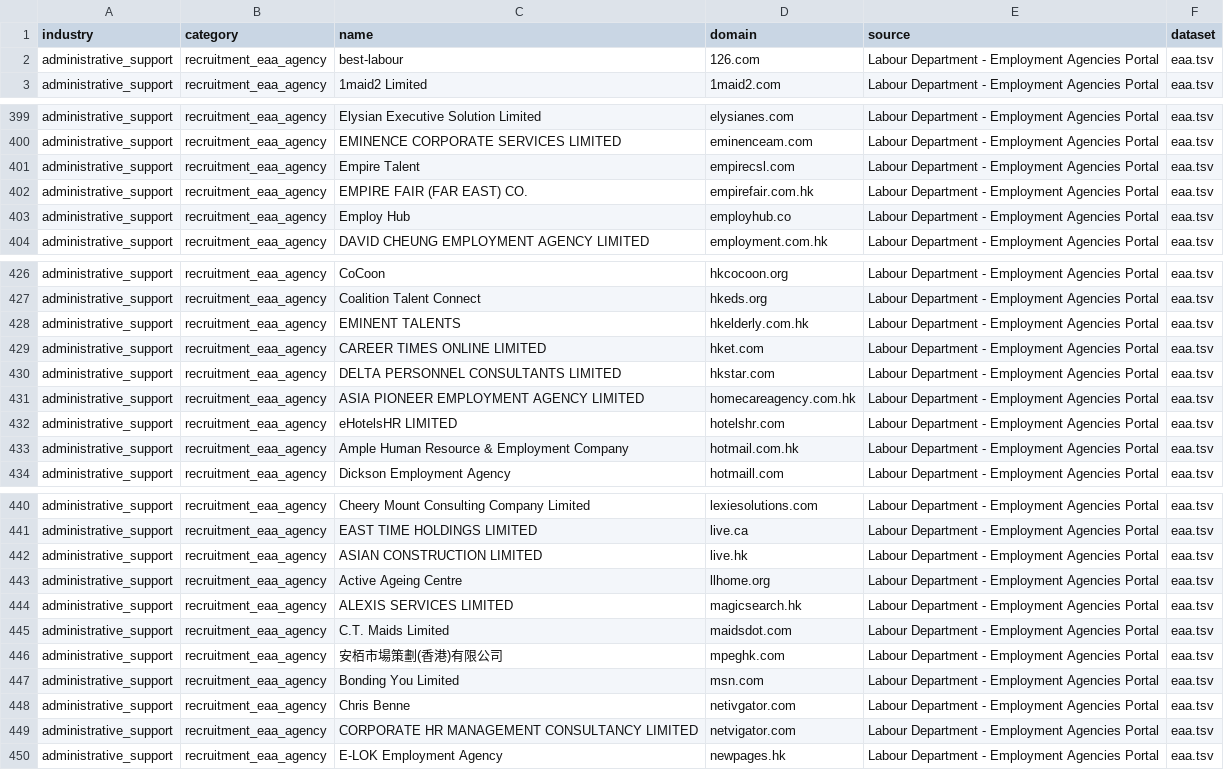
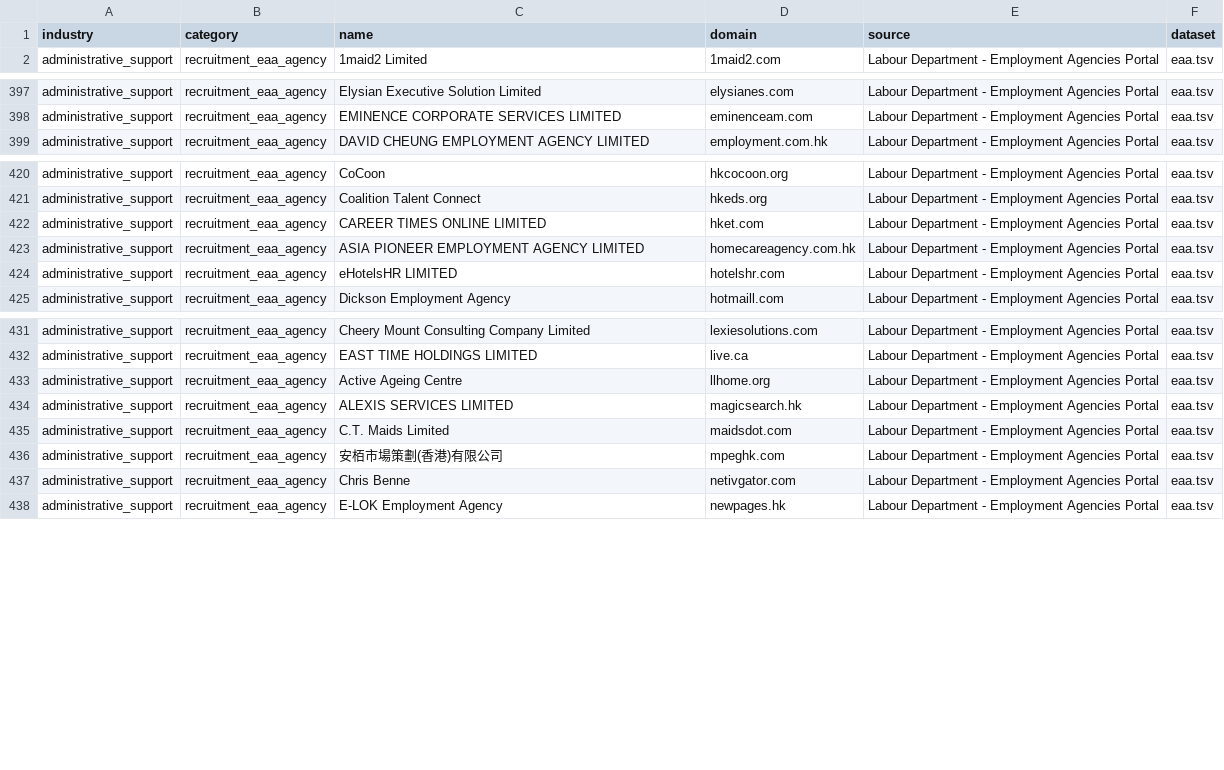
Before and after one commit to FusionPlmH/HK-Domain-Resources, a TSV file: administrative_support/recruitment_eaa_agency.tsv, drawn as a sheet; only a part is shown, gaps mark what is left out; the diff covers the shown part only.

```diff
--- a/administrative_support/recruitment_eaa_agency.tsv
+++ b/administrative_support/recruitment_eaa_agency.tsv
@@ -1,3 +1,2 @@
 industry	category	name	domain	source	dataset
-administrative_support	recruitment_eaa_agency	best-labour	126.com	Labour Department - Employment Agencies Portal	eaa.tsv
 administrative_support	recruitment_eaa_agency	1maid2 Limited	1maid2.com	Labour Department - Employment Agencies Portal	eaa.tsv
@@ -400,5 +398,2 @@ administrative_support	recruitment_eaa_agency	Elysian Executive Solution Limited
 administrative_support	recruitment_eaa_agency	EMINENCE CORPORATE SERVICES LIMITED	eminenceam.com	Labour Department - Employment Agencies Portal	eaa.tsv
-administrative_support	recruitment_eaa_agency	Empire Talent	empirecsl.com	Labour Department - Employment Agencies Portal	eaa.tsv
-administrative_support	recruitment_eaa_agency	EMPIRE FAIR (FAR EAST) CO.	empirefair.com.hk	Labour Department - Employment Agencies Portal	eaa.tsv
-administrative_support	recruitment_eaa_agency	Employ Hub	employhub.co	Labour Department - Employment Agencies Portal	eaa.tsv
 administrative_support	recruitment_eaa_agency	DAVID CHEUNG EMPLOYMENT AGENCY LIMITED	employment.com.hk	Labour Department - Employment Agencies Portal	eaa.tsv
@@ -427,8 +421,5 @@ administrative_support	recruitment_eaa_agency	CoCoon	hkcocoon.org	Labour Departm
 administrative_support	recruitment_eaa_agency	Coalition Talent Connect	hkeds.org	Labour Department - Employment Agencies Portal	eaa.tsv
-administrative_support	recruitment_eaa_agency	EMINENT TALENTS	hkelderly.com.hk	Labour Department - Employment Agencies Portal	eaa.tsv
 administrative_support	recruitment_eaa_agency	CAREER TIMES ONLINE LIMITED	hket.com	Labour Department - Employment Agencies Portal	eaa.tsv
-administrative_support	recruitment_eaa_agency	DELTA PERSONNEL CONSULTANTS LIMITED	hkstar.com	Labour Department - Employment Agencies Portal	eaa.tsv
 administrative_support	recruitment_eaa_agency	ASIA PIONEER EMPLOYMENT AGENCY LIMITED	homecareagency.com.hk	Labour Department - Employment Agencies Portal	eaa.tsv
 administrative_support	recruitment_eaa_agency	eHotelsHR LIMITED	hotelshr.com	Labour Department - Employment Agencies Portal	eaa.tsv
-administrative_support	recruitment_eaa_agency	Ample Human Resource & Employment Company	hotmail.com.hk	Labour Department - Employment Agencies Portal	eaa.tsv
 administrative_support	recruitment_eaa_agency	Dickson Employment Agency	hotmaill.com	Labour Department - Employment Agencies Portal	eaa.tsv
@@ -441,3 +432,2 @@ administrative_support	recruitment_eaa_agency	Cheery Mount Consulting Company Li
 administrative_support	recruitment_eaa_agency	EAST TIME HOLDINGS LIMITED	live.ca	Labour Department - Employment Agencies Portal	eaa.tsv
-administrative_support	recruitment_eaa_agency	ASIAN CONSTRUCTION LIMITED	live.hk	Labour Department - Employment Agencies Portal	eaa.tsv
 administrative_support	recruitment_eaa_agency	Active Ageing Centre	llhome.org	Labour Department - Employment Agencies Portal	eaa.tsv
@@ -446,5 +436,3 @@ administrative_support	recruitment_eaa_agency	C.T. Maids Limited	maidsdot.com	La
 administrative_support	recruitment_eaa_agency	安栢市場策劃(香港)有限公司	mpeghk.com	Labour Department - Employment Agencies Portal	eaa.tsv
-administrative_support	recruitment_eaa_agency	Bonding You Limited	msn.com	Labour Department - Employment Agencies Portal	eaa.tsv
 administrative_support	recruitment_eaa_agency	Chris Benne	netivgator.com	Labour Department - Employment Agencies Portal	eaa.tsv
-administrative_support	recruitment_eaa_agency	CORPORATE HR MANAGEMENT CONSULTANCY LIMITED	netvigator.com	Labour Department - Employment Agencies Portal	eaa.tsv
 administrative_support	recruitment_eaa_agency	E-LOK Employment Agency	newpages.hk	Labour Department - Employment Agencies Portal	eaa.tsv
```
Also changed, not shown: 4 removed rows elsewhere in this file, arts_recreation/tourism_tichk_travel_agent.tsv, healthcare_social/ngo_hkcss_ctgoodjobs.tsv, 6 other files.
